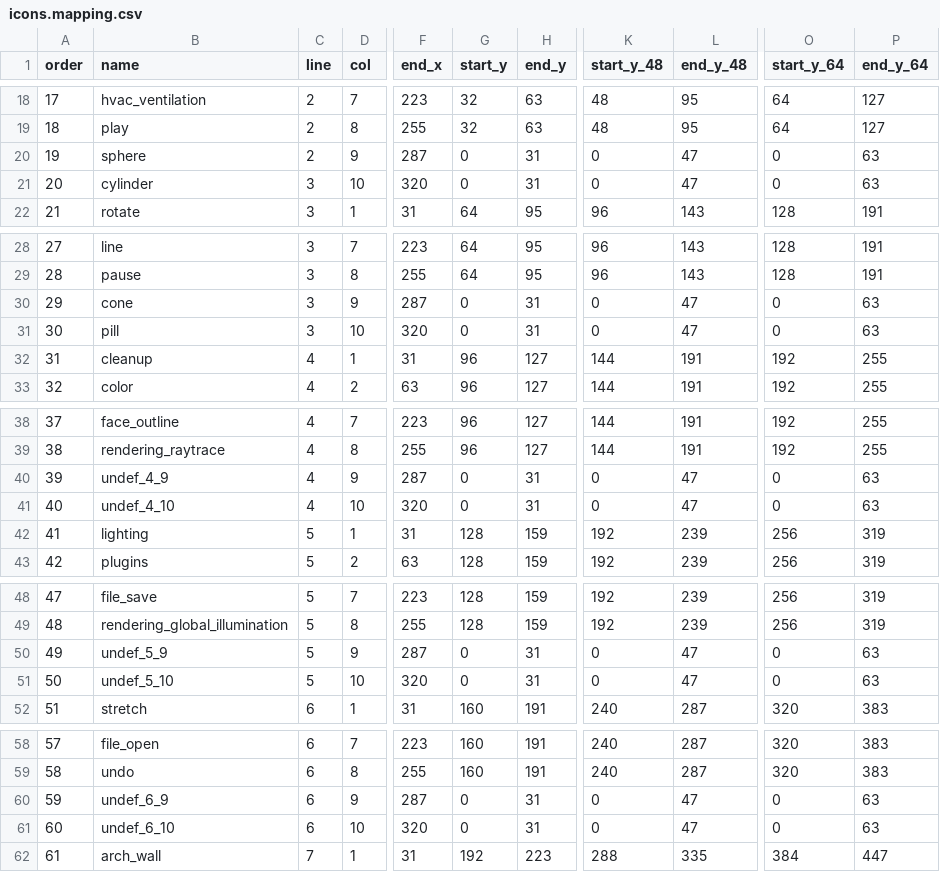
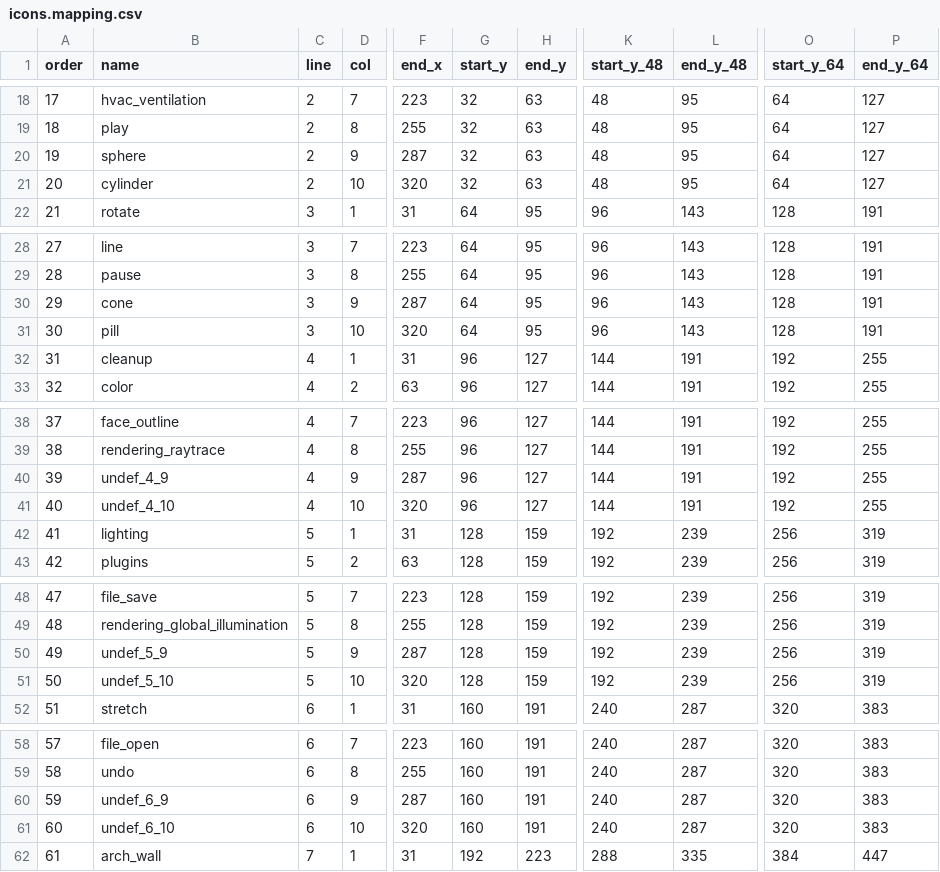
Before and after one commit to alfu32/k3d, a CSV file: assets/icons.mapping.csv, drawn as a sheet; only a part is shown, gaps mark what is left out; the diff covers the shown part only; the diff names each change by its address in the sheet, - before the commit and + after, or states it on an @@ line.

Commit message:
feat(primitives): sphere,cylinder,cone,pill
Added tools:

  - Sphere: center point, radius point, circle resolution controls tessellation.
  - Cylinder: base center, radius point, height point; axis is h - c, base plane is normal to that axis.
  - Cone: same 3-point workflow as cylinder, apex at height point.
  - Pill: same 3-point workflow as cylinder, capsule body between c and h with hemispherical caps.

  Wiring included:

  - new ToolIds
  - new PrimitiveTools.kt
  - registered tools in Main.kt
  - new Primitives toolbar in SketchUiOverlay.kt
  - mapped icons: sphere, cylinder, cone, pill
  - toolbar layout version bumped so the new toolbar gets placed cleanly

Primitive tools now show 3D wireframe feedback while picking:

  - sphere previews latitude/longitude wireframe after center + radius hover
  - cylinder previews bottom/top rings and vertical edges
  - cone previews base ring and side edges
  - pill previews capsule rings and longitudinal edges

  Toolbar commands are now registered for every built-in toolbar:

  - View> Toolbars> Show ...
  - View> Toolbars> Hide ...

  This includes Actions, Point Construction, Modification, Entity Construction, Rendering, Architecture, Camera, Modification 2, Voxel, HVAC, Mech, Primitives, and In-tool Operators.

fix:
The Primitives toolbar was being created and stored in builtInToolbars, but it was missing from the buildStandardToolbars() return list. That means it was never added to the stage, so:

  - primitive tool commands could still activate the tools
  - show/hide commands found the toolbar object
  - but nothing appeared, because the toolbar actor was not in the scene graph

  Fixed in core/src/main/kotlin/com/github/alfu32/sketch/ui/SketchUiOverlay.kt:1689:

  - added primitives to the standard toolbar actor list
  - made setBuiltInToolbarVisible() self-heal by adding the toolbar to the stage if it is detached

```diff
--- a/assets/icons.mapping.csv
+++ b/assets/icons.mapping.csv
-G20:G21 (start_y): 0
+G20:G21 (start_y): 32
-H20:H21 (end_y): 31
+H20:H21 (end_y): 63
-K20:K21 (start_y_48): 0
+K20:K21 (start_y_48): 48
-L20:L21 (end_y_48): 47
+L20:L21 (end_y_48): 95
-O20:O21 (start_y_64): 0
+O20:O21 (start_y_64): 64
-P20:P21 (end_y_64): 63
+P20:P21 (end_y_64): 127
-C21 (line): 3
+C21 (line): 2
-G30:G31 (start_y): 0
+G30:G31 (start_y): 64
-H30:H31 (end_y): 31
+H30:H31 (end_y): 95
-K30:K31 (start_y_48): 0
+K30:K31 (start_y_48): 96
-L30:L31 (end_y_48): 47
+L30:L31 (end_y_48): 143
-O30:O31 (start_y_64): 0
+O30:O31 (start_y_64): 128
-P30:P31 (end_y_64): 63
+P30:P31 (end_y_64): 191
-G40:G41 (start_y): 0
+G40:G41 (start_y): 96
-H40:H41 (end_y): 31
+H40:H41 (end_y): 127
-K40:K41 (start_y_48): 0
+K40:K41 (start_y_48): 144
-L40:L41 (end_y_48): 47
+L40:L41 (end_y_48): 191
-O40:O41 (start_y_64): 0
+O40:O41 (start_y_64): 192
-P40:P41 (end_y_64): 63
+P40:P41 (end_y_64): 255
-G50:G51 (start_y): 0
+G50:G51 (start_y): 128
-H50:H51 (end_y): 31
+H50:H51 (end_y): 159
-K50:K51 (start_y_48): 0
+K50:K51 (start_y_48): 192
-L50:L51 (end_y_48): 47
+L50:L51 (end_y_48): 239
-O50:O51 (start_y_64): 0
+O50:O51 (start_y_64): 256
-P50:P51 (end_y_64): 63
+P50:P51 (end_y_64): 319
-G60:G61 (start_y): 0
+G60:G61 (start_y): 160
-H60:H61 (end_y): 31
+H60:H61 (end_y): 191
-K60:K61 (start_y_48): 0
+K60:K61 (start_y_48): 240
-L60:L61 (end_y_48): 47
+L60:L61 (end_y_48): 287
-O60:O61 (start_y_64): 0
+O60:O61 (start_y_64): 320
-P60:P61 (end_y_64): 63
+P60:P61 (end_y_64): 383
```
Also changed, not shown: 48 edited cells elsewhere in this file.
